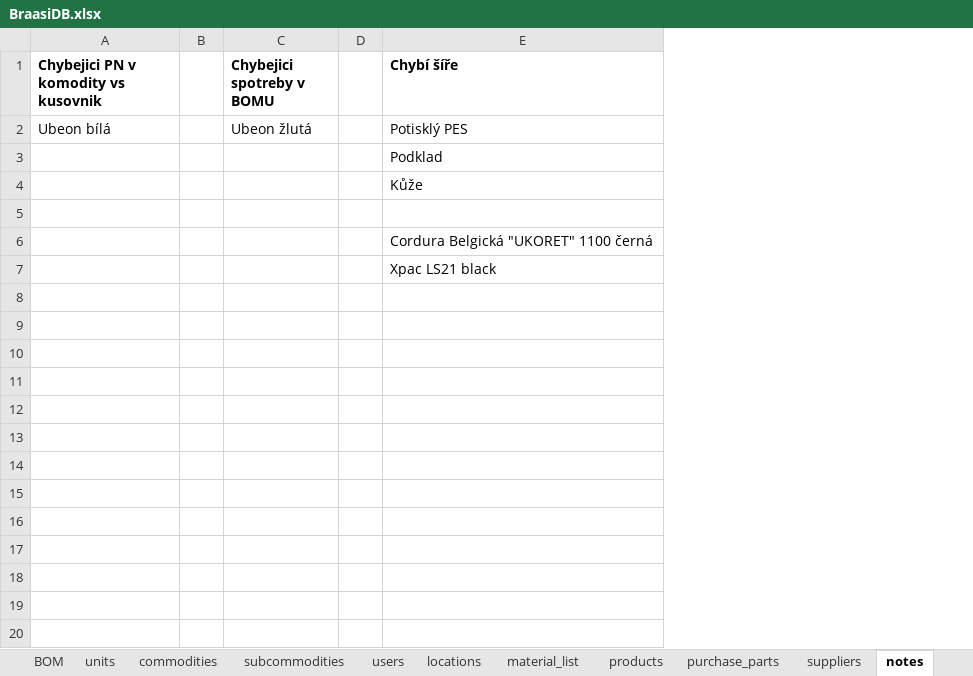
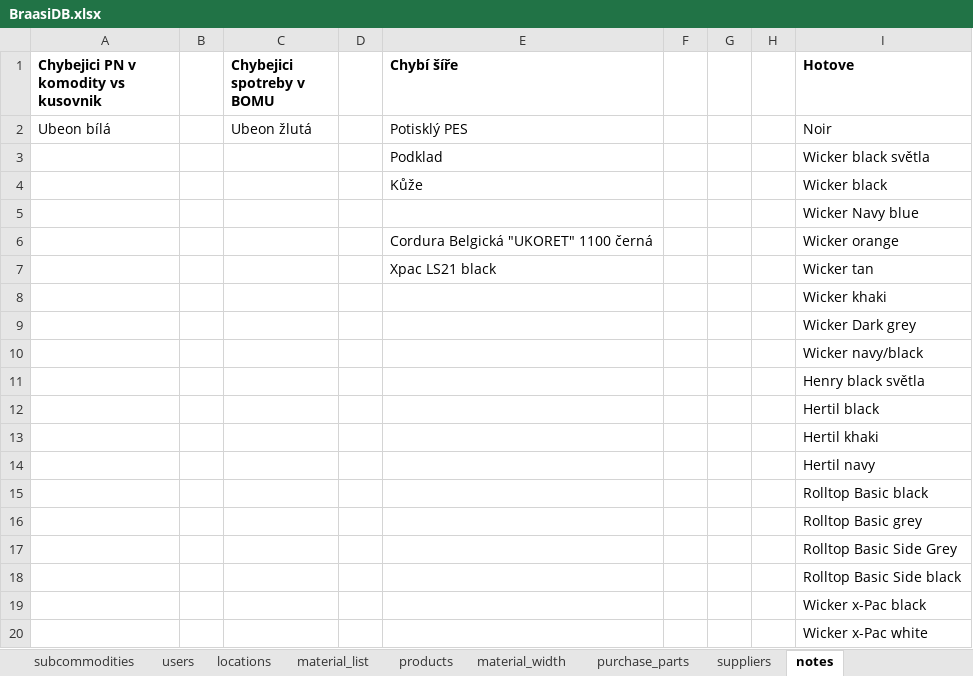
Before and after one commit to zajanaza/BraasiMRPVBA, an Excel workbook: BraasiDB.xlsx, sheet notes, drawn as a sheet; only a part is shown; values as stored, in another font and other column widths than the file's, no borders; the diff covers the shown part only; the diff names each change by its address in the sheet, - before the commit and + after, or states it on an @@ line.

```diff
--- a/BraasiDB.xlsx (sheet notes)
+++ b/BraasiDB.xlsx (sheet notes)
+column F, empty
+column G, empty
+column H, empty
+column I (Hotove), rows 2-7: Noir | Wicker black světla | Wicker black | Wicker Navy blue | Wicker orange | Wicker tan
+row 8:  |  |  |  |  |  |  |  | Wicker khaki
+row 9:  |  |  |  |  |  |  |  | Wicker Dark grey
+row 10:  |  |  |  |  |  |  |  | Wicker navy/black
+row 11:  |  |  |  |  |  |  |  | Henry black světla
+row 12:  |  |  |  |  |  |  |  | Hertil black
+row 13:  |  |  |  |  |  |  |  | Hertil khaki
+row 14:  |  |  |  |  |  |  |  | Hertil navy
+row 15:  |  |  |  |  |  |  |  | Rolltop Basic black
+row 16:  |  |  |  |  |  |  |  | Rolltop Basic grey
+row 17:  |  |  |  |  |  |  |  | Rolltop Basic Side Grey
+row 18:  |  |  |  |  |  |  |  | Rolltop Basic Side black
+row 19:  |  |  |  |  |  |  |  | Wicker x-Pac black
+row 20:  |  |  |  |  |  |  |  | Wicker x-Pac white
```
Also changed, not shown: 59 added rows elsewhere in this sheet, sheet BOM, sheet material_width, sheet stock_on_hand_pro, sheet stock_on_hand, sheet material_list, other sheet tabs, hidden cells, BrassiMRP.xlsm, 2 other files.
